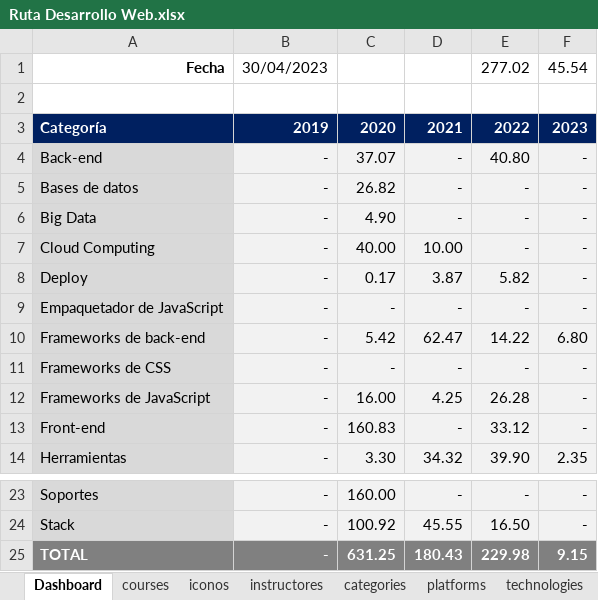
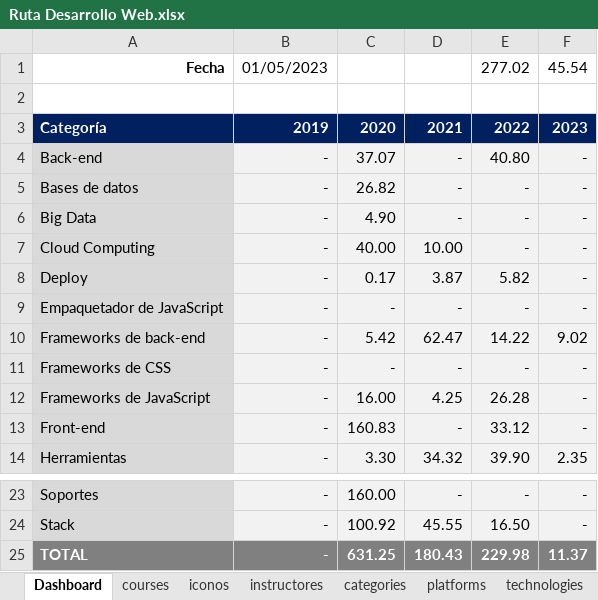
Before and after one commit to petrix12/cvpetrix2022, an Excel workbook: 00soportes/Ruta Desarrollo Web.xlsx, sheet Dashboard, drawn as a sheet; only a part is shown, gaps mark what is left out; values as stored, in another font and other column widths than the file's, no borders; the diff names each change by its address in the sheet, - before the commit and + after, or states it on an @@ line.

```diff
--- a/00soportes/Ruta Desarrollo Web.xlsx (sheet Dashboard)
+++ b/00soportes/Ruta Desarrollo Web.xlsx (sheet Dashboard)
-B1: 30/04/2023
+B1: 01/05/2023
-F10: 6.80
+F10: 9.02
-F25: 9.15
+F25: 11.37
```
Also changed, not shown: sheet courses, hidden cells, 00soportes/Tiempos.xlsx, 1 other file.
